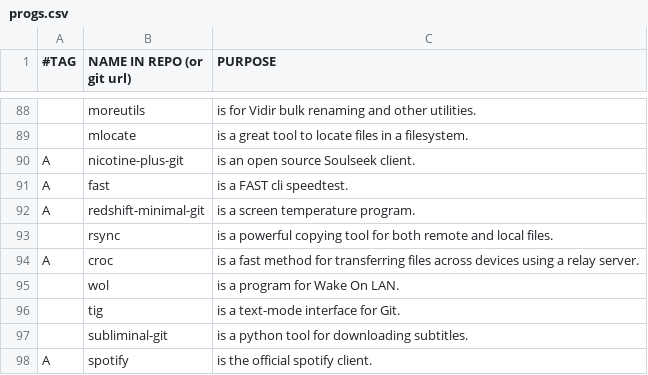
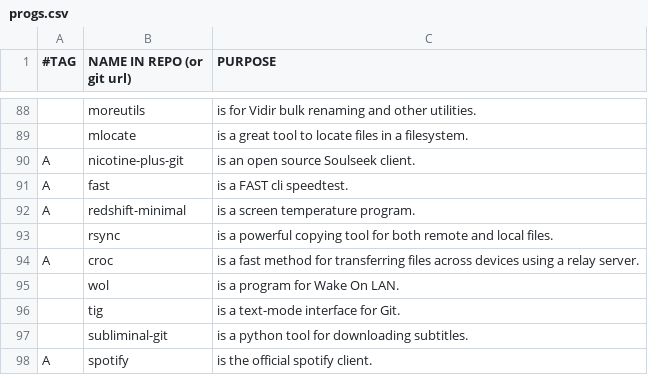
Before and after one commit to BachoSeven/AARGH, a CSV file: progs.csv, drawn as a sheet; only a part is shown, gaps mark what is left out.

Commit message:
Revert

```diff
--- a/progs.csv
+++ b/progs.csv
@@ -91,3 +91,3 @@ A,nicotine-plus-git,"is an open source Soulseek client."
 A,fast,"is a FAST cli speedtest."
-A,redshift-minimal-git,"is a screen temperature program."
+A,redshift-minimal,"is a screen temperature program."
 ,rsync,"is a powerful copying tool for both remote and local files."
```
